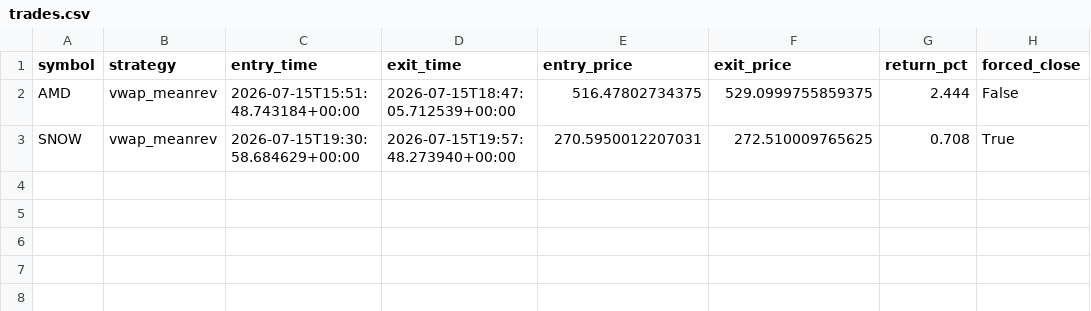
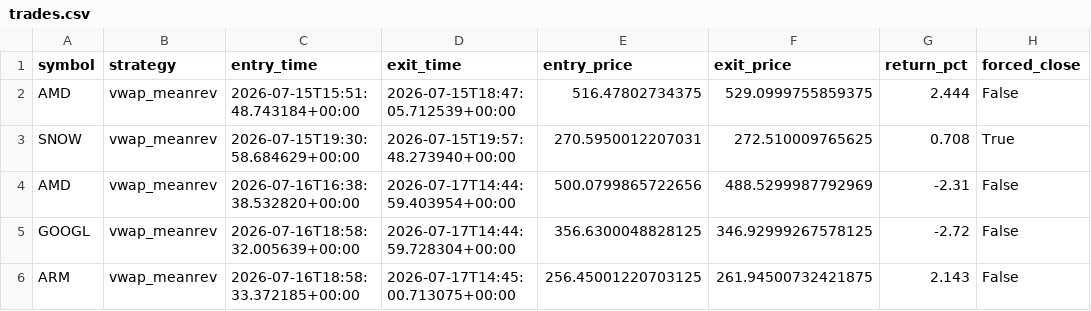
Before and after one commit to pagianand/Auto-Trading, a CSV file: data/trades.csv, drawn as a sheet; the diff names each change by its address in the sheet, - before the commit and + after, or states it on an @@ line.

```diff
--- a/data/trades.csv
+++ b/data/trades.csv
+row 4: AMD | vwap_meanrev | 2026-07-16T16:38:38.532820+00:00 | 2026-07-17T14:44:59.403954+00:00 | 500.0799865722656 | 488.5299987792969 | -2.31 | False
+row 5: GOOGL | vwap_meanrev | 2026-07-16T18:58:32.005639+00:00 | 2026-07-17T14:44:59.728304+00:00 | 356.6300048828125 | 346.92999267578125 | -2.72 | False
+row 6: ARM | vwap_meanrev | 2026-07-16T18:58:33.372185+00:00 | 2026-07-17T14:45:00.713075+00:00 | 256.45001220703125 | 261.94500732421875 | 2.143 | False
```
Also changed, not shown: 1 other file.
